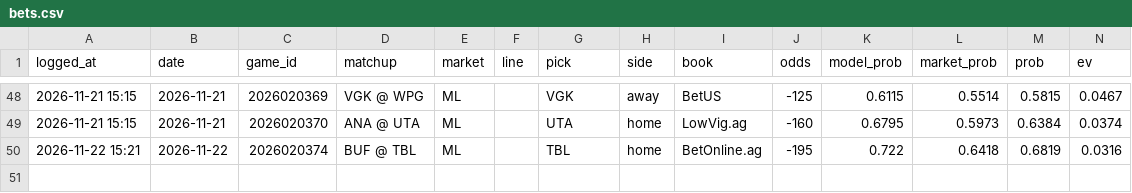
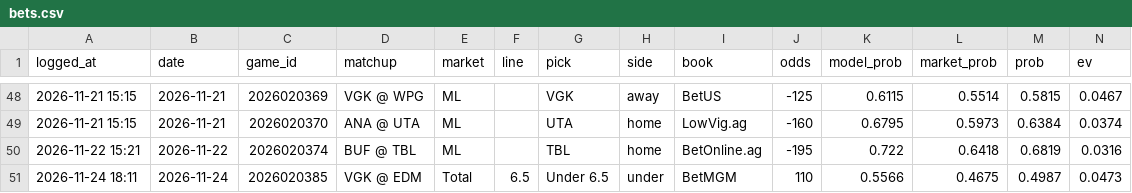
Before and after one commit to 88jackcarr/NHL-odds-betting, a CSV file: data/bets.csv, drawn as a sheet; only a part is shown, gaps mark what is left out; rows hold the shown columns only; the diff names each change by its address in the sheet, - before the commit and + after, or states it on an @@ line.

```diff
--- a/data/bets.csv
+++ b/data/bets.csv
+row 51: 2026-11-24 18:11 | 2026-11-24 | 2026020385 | VGK @ EDM | Total | 6.5 | Under 6.5 | under | BetMGM | 110 | 0.5566 | 0.4675 | 0.4987 | 0.0473
```
Also changed, not shown: data/predictions.csv, data/xg_cache.csv, 1 other file.
